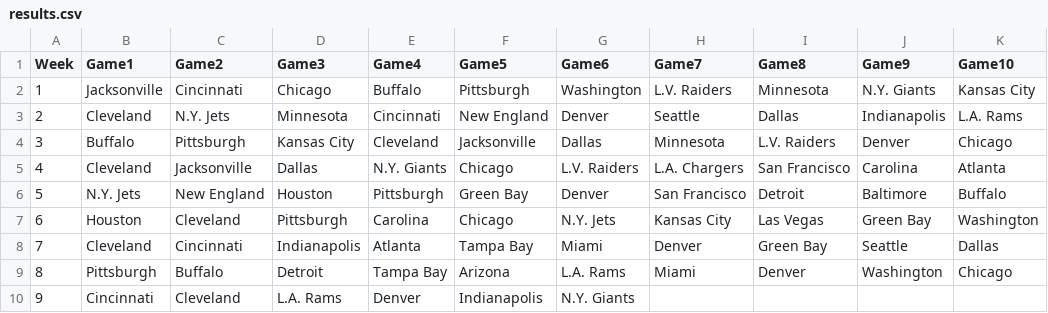
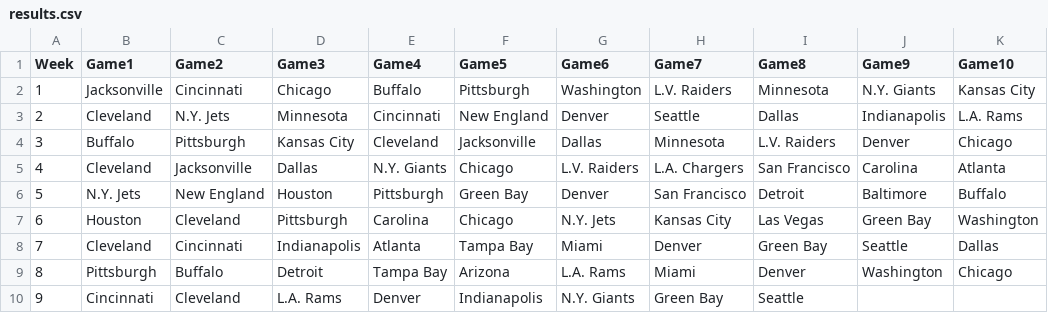
Before and after one commit to blakeweaver17-del/NFL-Pick-em, a CSV file: results.csv, drawn as a sheet.

Commit message:
Update results.csv

```diff
--- a/results.csv
+++ b/results.csv
@@ -9,2 +9,2 @@ Week,Game1,Game2,Game3,Game4,Game5,Game6,Game7,Game8,Game9,Game10
 8, Pittsburgh, Buffalo, Detroit, Tampa Bay, Arizona, L.A. Rams, Miami, Denver, Washington, Chicago
-9, Cincinnati, Cleveland, L.A. Rams, Denver, Indianapolis, N.Y. Giants,
+9, Cincinnati, Cleveland, L.A. Rams, Denver, Indianapolis, N.Y. Giants, Green Bay, Seattle,
```
